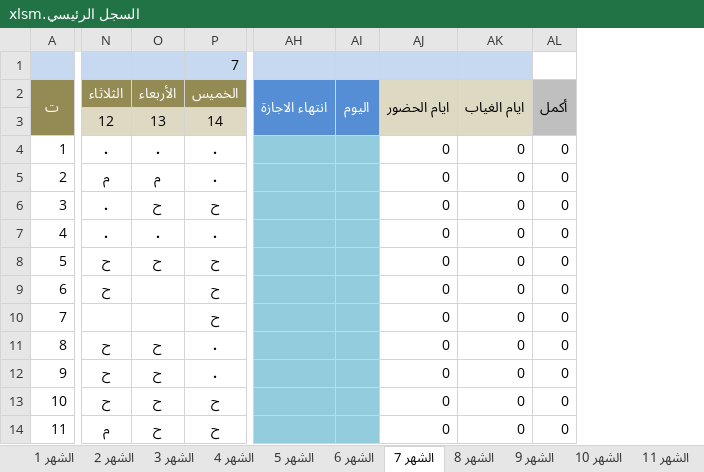
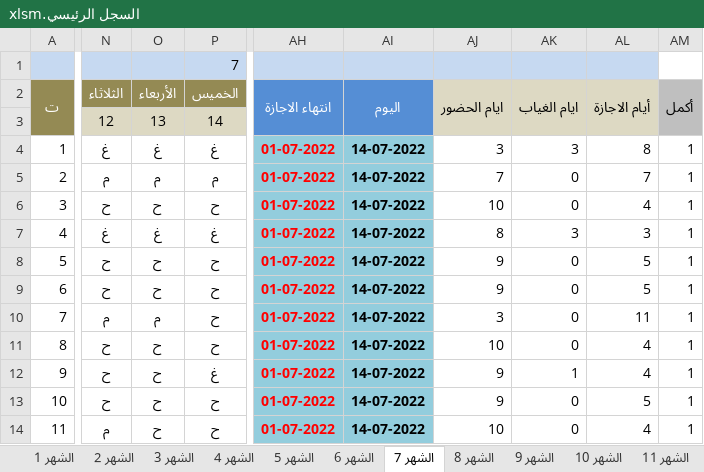
Before and after one commit to mskoffice/attendance-schedule, an Excel workbook: السجل الرئيسي.xlsm, sheet الشهر 7, drawn as a sheet; only a part is shown, gaps mark what is left out; values as stored, in another font and other column widths than the file's, no borders; conditional formats not drawn; removed rows and columns are numbered as before the commit, all else as after; the diff covers the shown part only; the diff names each change by its address in the sheet, - before the commit and + after, or states it on an @@ line.

```diff
--- a/السجل الرئيسي.xlsm (sheet الشهر 7)
+++ b/السجل الرئيسي.xlsm (sheet الشهر 7)
-column AH, row 2: انتهاء الاجازة
-column AI, row 2: اليوم
-column AJ, rows 2-14: ايام الحضور |  | 0 | 0 | 0 | 0 | 0 | 0 | 0 | 0 | 0 | 0 | 0
+column AH, rows 2-14: انتهاء الاجازة |  | 01-07-2022 | 01-07-2022 | 01-07-2022 | 01-07-2022 | 01-07-2022 | 01-07-2022 | 01-07-2022 | 01-07-2022 | 01-07-2022 | 01-07-2022 | 01-07-2022
+column AI, rows 2-14: اليوم |  | 14-07-2022 | 14-07-2022 | 14-07-2022 | 14-07-2022 | 14-07-2022 | 14-07-2022 | 14-07-2022 | 14-07-2022 | 14-07-2022 | 14-07-2022 | 14-07-2022
+column AJ, rows 2-14: ايام الحضور |  | 3 | 7 | 10 | 8 | 9 | 9 | 3 | 10 | 9 | 9 | 10
-column AL, rows 2-14: أكمل |  | 0 | 0 | 0 | 0 | 0 | 0 | 0 | 0 | 0 | 0 | 0
+column AL, rows 2-14: أيام الاجازة |  | 8 | 7 | 4 | 3 | 5 | 5 | 11 | 4 | 4 | 5 | 4
+column AM, rows 2-14: أكمل |  | 1 | 1 | 1 | 1 | 1 | 1 | 1 | 1 | 1 | 1 | 1
-N4: .
+N4: غ
-O4: .
+O4: غ
-P4: .
+P4: غ
-AK4: 0
+AK4: 3
-P5: .
+P5: م
-N6: .
+N6: ح
-N7: .
+N7: غ
-O7: .
+O7: غ
-P7: .
+P7: غ
-AK7: 0
+AK7: 3
-O9: (empty)
+O9: ح
-N10: (empty)
+N10: م
-O10: (empty)
+O10: م
-P11: .
+P11: ح
-P12: .
+P12: غ
-AK12: 0
+AK12: 1
```
Also changed, not shown: 86 edited cells elsewhere in this sheet, sheet الشهر 6, formulas that keep their value.
